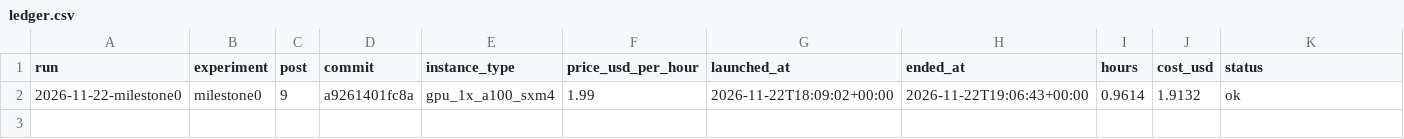
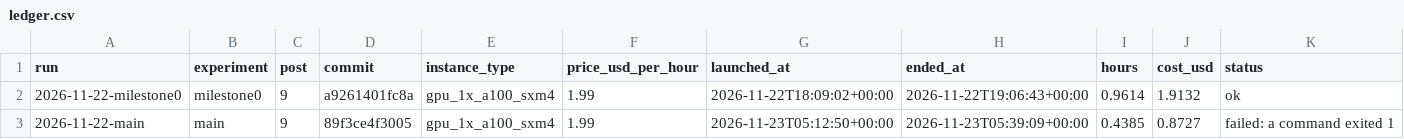
Before and after one commit to bearbearyu1223/tinytools, a CSV file: runs/ledger.csv, drawn as a sheet; the diff names each change by its address in the sheet, - before the commit and + after, or states it on an @@ line.

```diff
--- a/runs/ledger.csv
+++ b/runs/ledger.csv
+row 3: 2026-11-22-main | main | 9 | 89f3ce4f3005 | gpu_1x_a100_sxm4 | 1.99 | 2026-11-23T05:12:50+00:00 | 2026-11-23T05:39:09+00:00 | 0.4385 | 0.8727 | failed: a command exited 1
```
Also changed, not shown: 19 other files.
